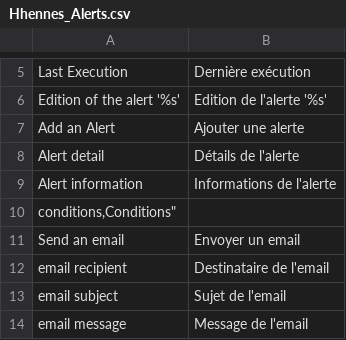
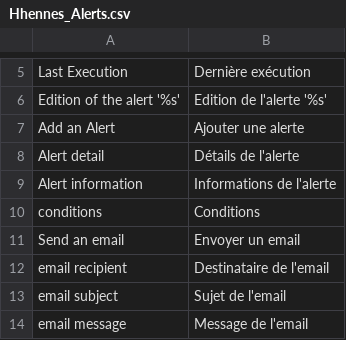
Before and after one commit to nenes25/magento_alerts, a CSV file: app/locale/fr_FR/Hhennes_Alerts.csv, drawn as a sheet; only a part is shown, gaps mark what is left out; removed rows and columns are numbered as before the commit, all else as after; the diff names each change by its address in the sheet, - before the commit and + after, or states it on an @@ line.

Commit message:
Correction traduction

```diff
--- a/app/locale/fr_FR/Hhennes_Alerts.csv
+++ b/app/locale/fr_FR/Hhennes_Alerts.csv
-row 10: conditions,Conditions"
+row 10: conditions | Conditions
```
